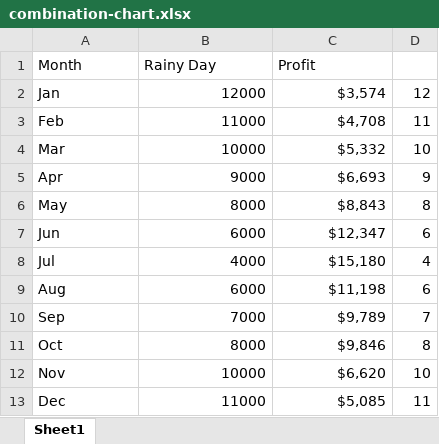
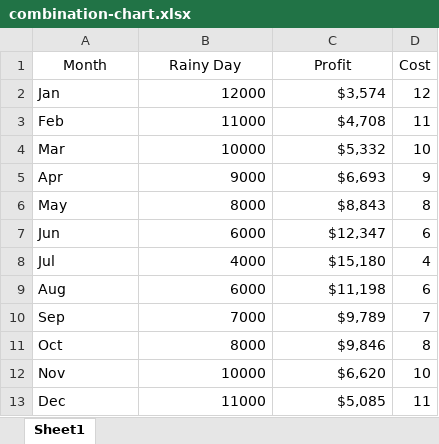
Before and after one commit to DashboardBuilder/dashboardbuilder.net, an Excel workbook: data/combination-chart.xlsx, sheet Sheet1, drawn as a sheet; values as stored, in another font and other column widths than the file's, no borders; the diff names each change by its address in the sheet, - before the commit and + after, or states it on an @@ line.

```diff
--- a/data/combination-chart.xlsx (sheet Sheet1)
+++ b/data/combination-chart.xlsx (sheet Sheet1)
-A1:C1 alignment: left
+A1:C1 alignment: center
-D1: (empty)
+D1: Cost
```
Also changed, not shown: 4 other files.
